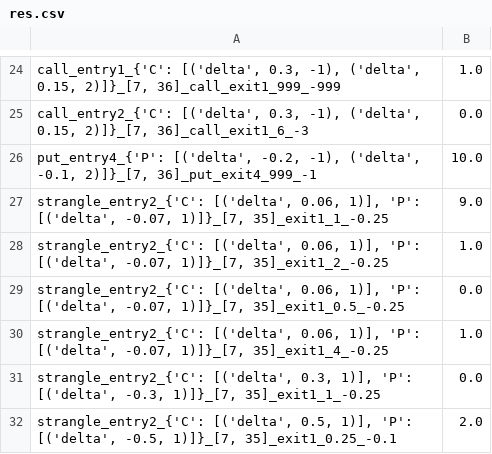
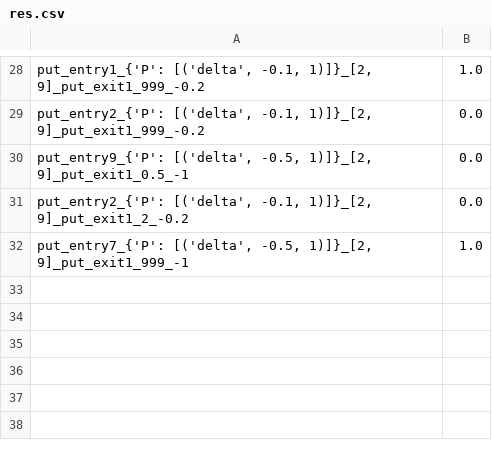
Before and after one commit to kanldark135/myOption, a CSV file: res.csv, drawn as a sheet; only a part is shown, gaps mark what is left out; the diff covers the shown part only.

```diff
--- a/res.csv
+++ b/res.csv
@@ -24,9 +28,5 @@
-"call_entry1_{'C': [('delta', 0.3, -1), ('delta', 0.15, 2)]}_[7, 36]_call_exit1_999_-999",1.0
-"call_entry2_{'C': [('delta', 0.3, -1), ('delta', 0.15, 2)]}_[7, 36]_call_exit1_6_-3",0.0
-"put_entry4_{'P': [('delta', -0.2, -1), ('delta', -0.1, 2)]}_[7, 36]_put_exit4_999_-1",10.0
-"strangle_entry2_{'C': [('delta', 0.06, 1)], 'P': [('delta', -0.07, 1)]}_[7, 35]_exit1_1_-0.25",9.0
-"strangle_entry2_{'C': [('delta', 0.06, 1)], 'P': [('delta', -0.07, 1)]}_[7, 35]_exit1_2_-0.25",1.0
-"strangle_entry2_{'C': [('delta', 0.06, 1)], 'P': [('delta', -0.07, 1)]}_[7, 35]_exit1_0.5_-0.25",0.0
-"strangle_entry2_{'C': [('delta', 0.06, 1)], 'P': [('delta', -0.07, 1)]}_[7, 35]_exit1_4_-0.25",1.0
-"strangle_entry2_{'C': [('delta', 0.3, 1)], 'P': [('delta', -0.3, 1)]}_[7, 35]_exit1_1_-0.25",0.0
-"strangle_entry2_{'C': [('delta', 0.5, 1)], 'P': [('delta', -0.5, 1)]}_[7, 35]_exit1_0.25_-0.1",2.0
+"put_entry1_{'P': [('delta', -0.1, 1)]}_[2, 9]_put_exit1_999_-0.2",1.0
+"put_entry2_{'P': [('delta', -0.1, 1)]}_[2, 9]_put_exit1_999_-0.2",0.0
+"put_entry9_{'P': [('delta', -0.5, 1)]}_[2, 9]_put_exit1_0.5_-1",0.0
+"put_entry2_{'P': [('delta', -0.1, 1)]}_[2, 9]_put_exit1_2_-0.2",0.0
+"put_entry7_{'P': [('delta', -0.5, 1)]}_[2, 9]_put_exit1_999_-1",1.0
```
Also changed, not shown: 13 added rows, 9 removed rows and 13 edited cells elsewhere in this file, 8 other files.
